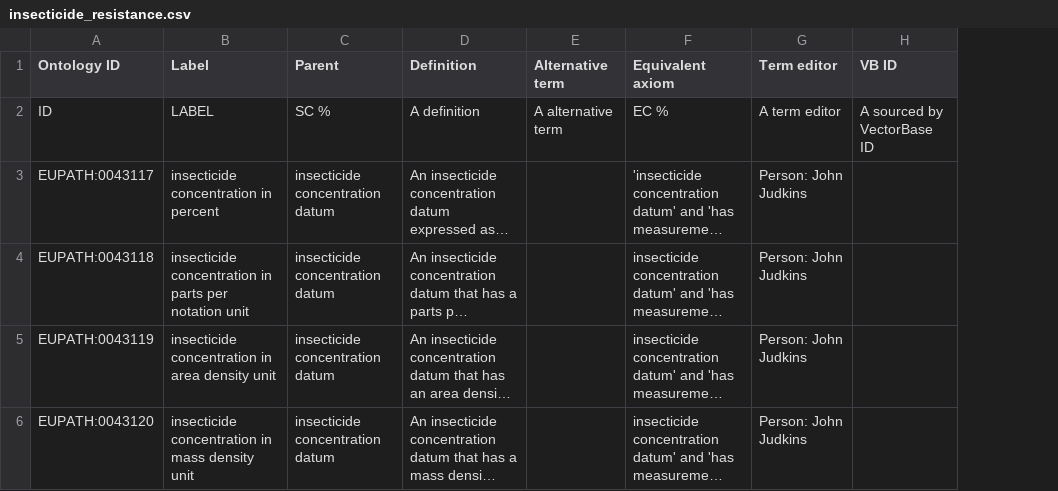
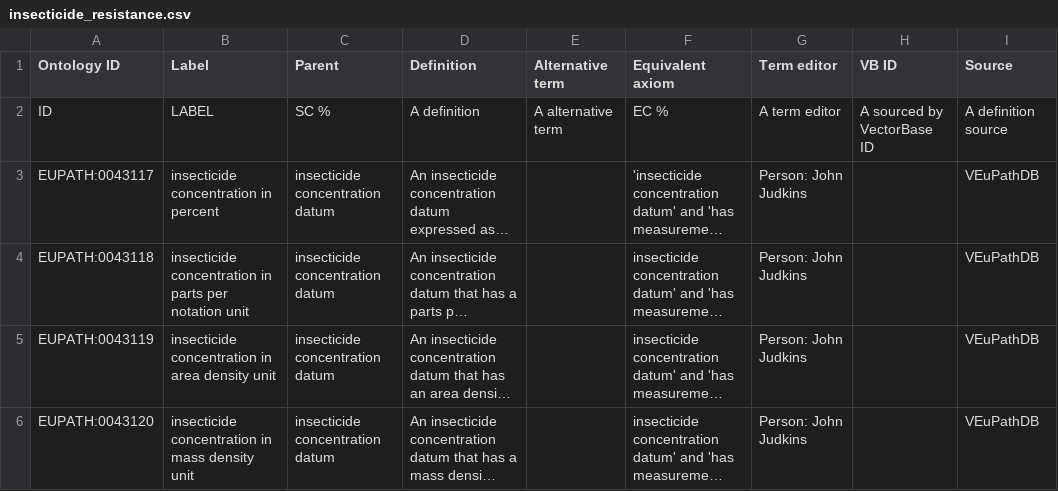
Before and after one commit to VEuPathDB-ontology/VEuPathDB-ontology, a CSV file: src/ontology/axiom_template/insecticide_resistance.csv, drawn as a sheet; only a part is shown; long unchanged cells end in …; the diff covers the shown part only; the diff names each change by its address in the sheet, - before the commit and + after, or states it on an @@ line.

Commit message:
LC100 terms added to popbio resistance template
#77

```diff
--- a/src/ontology/axiom_template/insecticide_resistance.csv
+++ b/src/ontology/axiom_template/insecticide_resistance.csv
+column I (Source), rows 2-6: A definition source | VEuPathDB | VEuPathDB | VEuPathDB | VEuPathDB
```
Also changed, not shown: 6 added rows elsewhere in this file, 1 other file.
